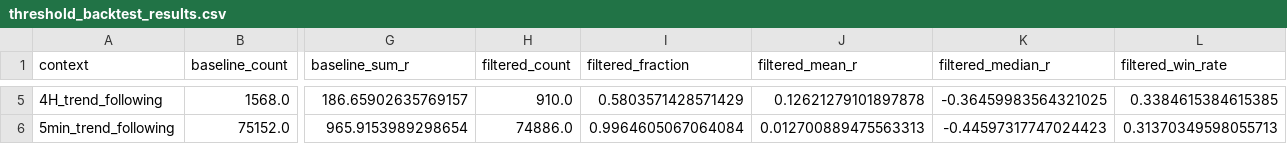
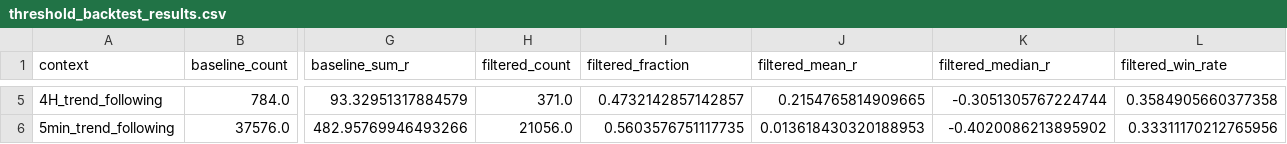
Before and after one commit to jbaird123/trading-platform, a CSV file: analysis/rmm/featureset_trial/selected_combos/threshold_backtest_results.csv, drawn as a sheet; only a part is shown, gaps mark what is left out; the diff covers the shown part only; the diff names each change by its address in the sheet, - before the commit and + after, or states it on an @@ line.

```diff
--- a/analysis/rmm/featureset_trial/selected_combos/threshold_backtest_results.csv
+++ b/analysis/rmm/featureset_trial/selected_combos/threshold_backtest_results.csv
-B5 (baseline_count): 1568.0
+B5 (baseline_count): 784.0
-G5 (baseline_sum_r): 186.65902635769157
+G5 (baseline_sum_r): 93.32951317884579
-H5 (filtered_count): 910.0
+H5 (filtered_count): 371.0
-I5 (filtered_fraction): 0.5803571428571429
+I5 (filtered_fraction): 0.4732142857142857
-J5 (filtered_mean_r): 0.12621279101897878
+J5 (filtered_mean_r): 0.2154765814909665
-K5 (filtered_median_r): -0.36459983564321025
+K5 (filtered_median_r): -0.3051305767224744
-L5 (filtered_win_rate): 0.3384615384615385
+L5 (filtered_win_rate): 0.3584905660377358
-B6 (baseline_count): 75152.0
+B6 (baseline_count): 37576.0
-G6 (baseline_sum_r): 965.9153989298654
+G6 (baseline_sum_r): 482.95769946493266
-H6 (filtered_count): 74886.0
+H6 (filtered_count): 21056.0
-I6 (filtered_fraction): 0.9964605067064084
+I6 (filtered_fraction): 0.5603576751117735
-J6 (filtered_mean_r): 0.012700889475563313
+J6 (filtered_mean_r): 0.013618430320188953
-K6 (filtered_median_r): -0.44597317747024423
+K6 (filtered_median_r): -0.4020086213895902
-L6 (filtered_win_rate): 0.31370349598055713
+L6 (filtered_win_rate): 0.33311170212765956
```
Also changed, not shown: 34 edited cells elsewhere in this file, analysis/rmm/featureset_trial/selected_combos/threshold_sweep.csv.
